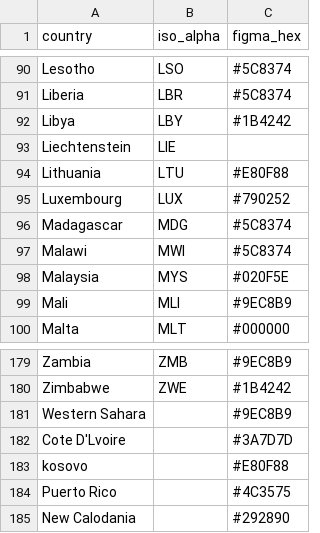
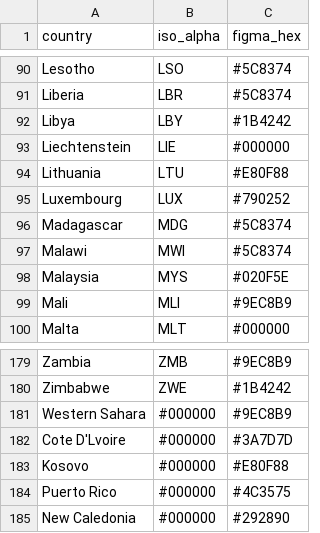
Before and after one commit to 202317b2666-rgb/global-dashboard, a CSV file: HEX.csv, drawn as a sheet; only a part is shown, gaps mark what is left out; removed rows and columns are numbered as before the commit, all else as after; the diff names each change by its address in the sheet, - before the commit and + after, or states it on an @@ line.

Commit message:
Update HEX.csv

```diff
--- a/HEX.csv
+++ b/HEX.csv
-C93 (figma_hex): (empty)
+C93 (figma_hex): #000000
-B181:B182 (iso_alpha): (empty)
+B181:B182 (iso_alpha): #000000
-row 183: kosovo |  | #E80F88
+row 183: Kosovo | #000000 | #E80F88
-B184:B185 (iso_alpha): (empty)
+B184:B185 (iso_alpha): #000000
-A185 (country): New Calodania
+A185 (country): New Caledonia
```
